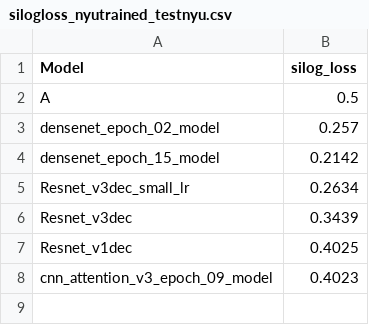
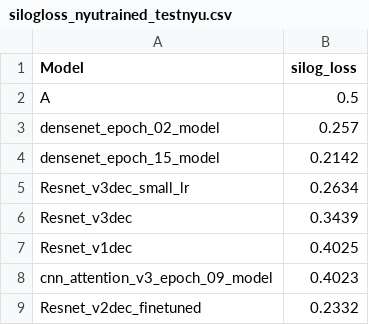
Before and after one commit to Tej-Deep/CDS_Depth_Estimation, a CSV file: graph_visualisations/silogloss_nyutrained_testnyu.csv, drawn as a sheet.

```diff
--- a/graph_visualisations/silogloss_nyutrained_testnyu.csv
+++ b/graph_visualisations/silogloss_nyutrained_testnyu.csv
@@ -8 +8,2 @@ Resnet_v1dec,0.4025
 cnn_attention_v3_epoch_09_model,0.4023
+Resnet_v2dec_finetuned,0.2332
```
Also changed, not shown: graph_visualisations/dvalues_nyutrained_testnyu.csv, 4 other files.
